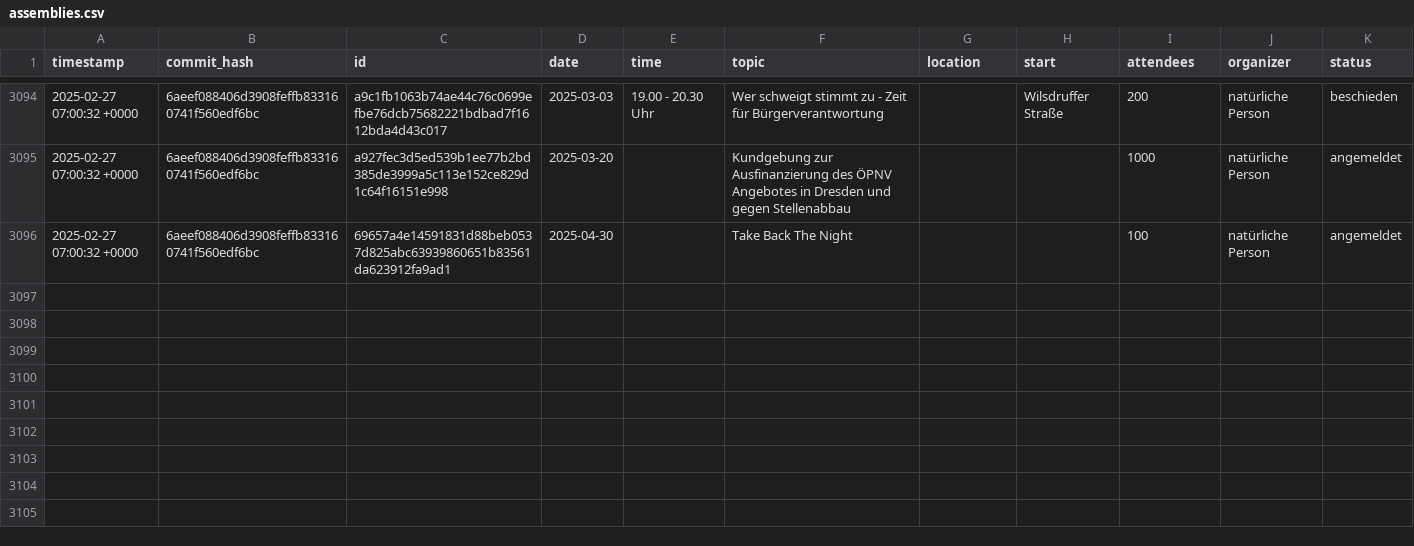
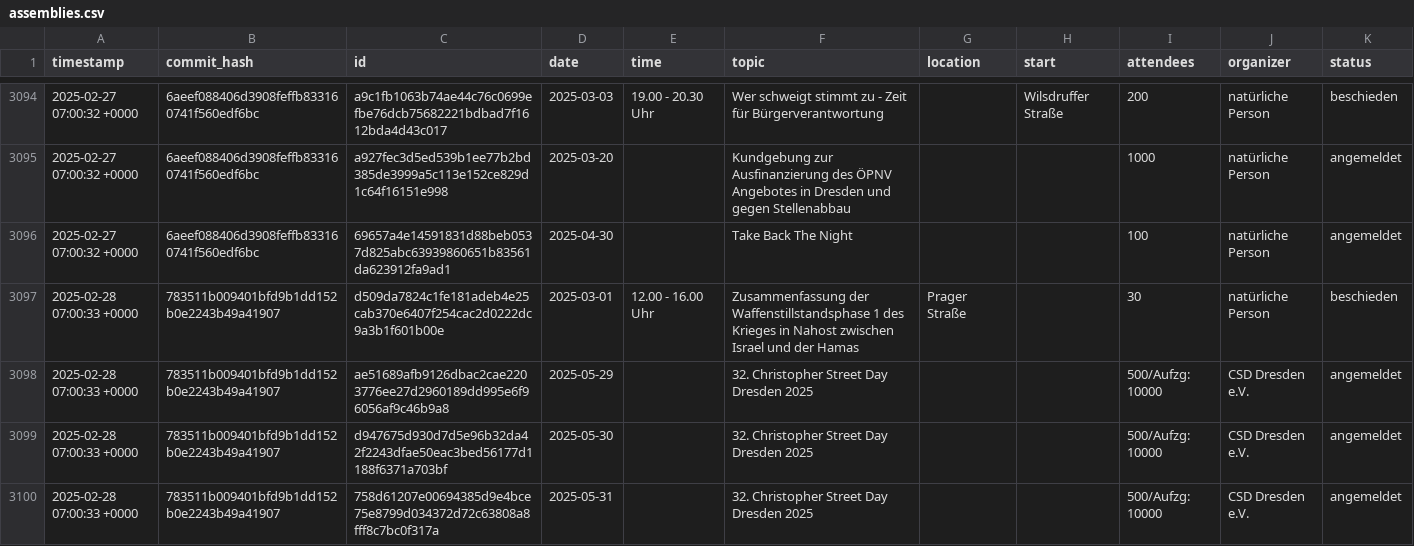
Before and after one commit to kiliankoe/versammlungen-in-dresden, a CSV file: assemblies.csv, drawn as a sheet; only a part is shown, gaps mark what is left out.

```diff
--- a/assemblies.csv
+++ b/assemblies.csv
@@ -3096 +3096,5 @@ timestamp,commit_hash,id,date,time,topic,location,start,attendees,organizer,stat
 2025-02-27 07:00:32 +0000,6aeef088406d3908feffb833160741f560edf6bc,69657a4e14591831d88beb0537d825abc63939860651b83561da623912fa9ad1,2025-04-30,,Take Back The Night,,,100,natürliche Person,angemeldet
+2025-02-28 07:00:33 +0000,783511b009401bfd9b1dd152b0e2243b49a41907,d509da7824c1fe181adeb4e25cab370e6407f254cac2d0222dc9a3b1f601b00e,2025-03-01,12.00 - 16.00 Uhr,Zusammenfassung der Waffenstillstandsphase 1 des Krieges in Nahost zwischen Israel und der Hamas,Prager Straße,,30,natürliche Person,beschieden
+2025-02-28 07:00:33 +0000,783511b009401bfd9b1dd152b0e2243b49a41907,ae51689afb9126dbac2cae2203776ee27d2960189dd995e6f96056af9c46b9a8,2025-05-29,,32. Christopher Street Day Dresden 2025,,,500/Aufzg: 10000,CSD Dresden e.V.,angemeldet
+2025-02-28 07:00:33 +0000,783511b009401bfd9b1dd152b0e2243b49a41907,d947675d930d7d5e96b32da42f2243dfae50eac3bed56177d1188f6371a703bf,2025-05-30,,32. Christopher Street Day Dresden 2025,,,500/Aufzg: 10000,CSD Dresden e.V.,angemeldet
+2025-02-28 07:00:33 +0000,783511b009401bfd9b1dd152b0e2243b49a41907,758d61207e00694385d9e4bce75e8799d034372d72c63808a8fff8c7bc0f317a,2025-05-31,,32. Christopher Street Day Dresden 2025,,,500/Aufzg: 10000,CSD Dresden e.V.,angemeldet
```
